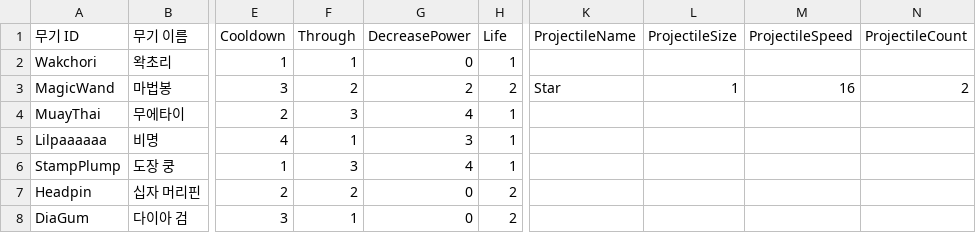
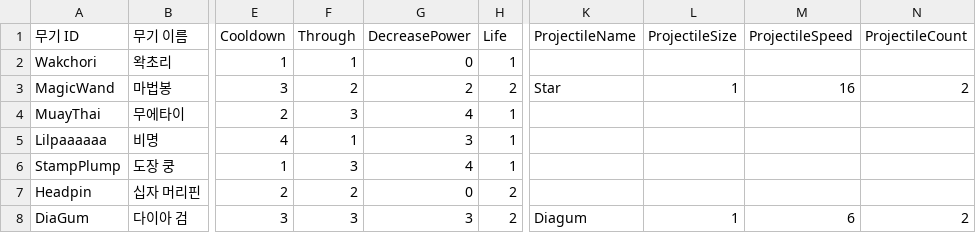
Before and after one commit to turtle85917/20MTB, a CSV file: Assets/Resources/Weapons.csv, drawn as a sheet; only a part is shown, gaps mark what is left out; the diff names each change by its address in the sheet, - before the commit and + after, or states it on an @@ line.

Commit message:
feat: new weapon 'dia-gum'

```diff
--- a/Assets/Resources/Weapons.csv
+++ b/Assets/Resources/Weapons.csv
-F8 (Through): 1
+F8 (Through): 3
-G8 (DecreasePower): 0
+G8 (DecreasePower): 3
-K8 (ProjectileName): (empty)
+K8 (ProjectileName): Diagum
-L8 (ProjectileSize): (empty)
+L8 (ProjectileSize): 1
-M8 (ProjectileSpeed): (empty)
+M8 (ProjectileSpeed): 6
-N8 (ProjectileCount): (empty)
+N8 (ProjectileCount): 2
```
Also changed, not shown: 15 other files.
